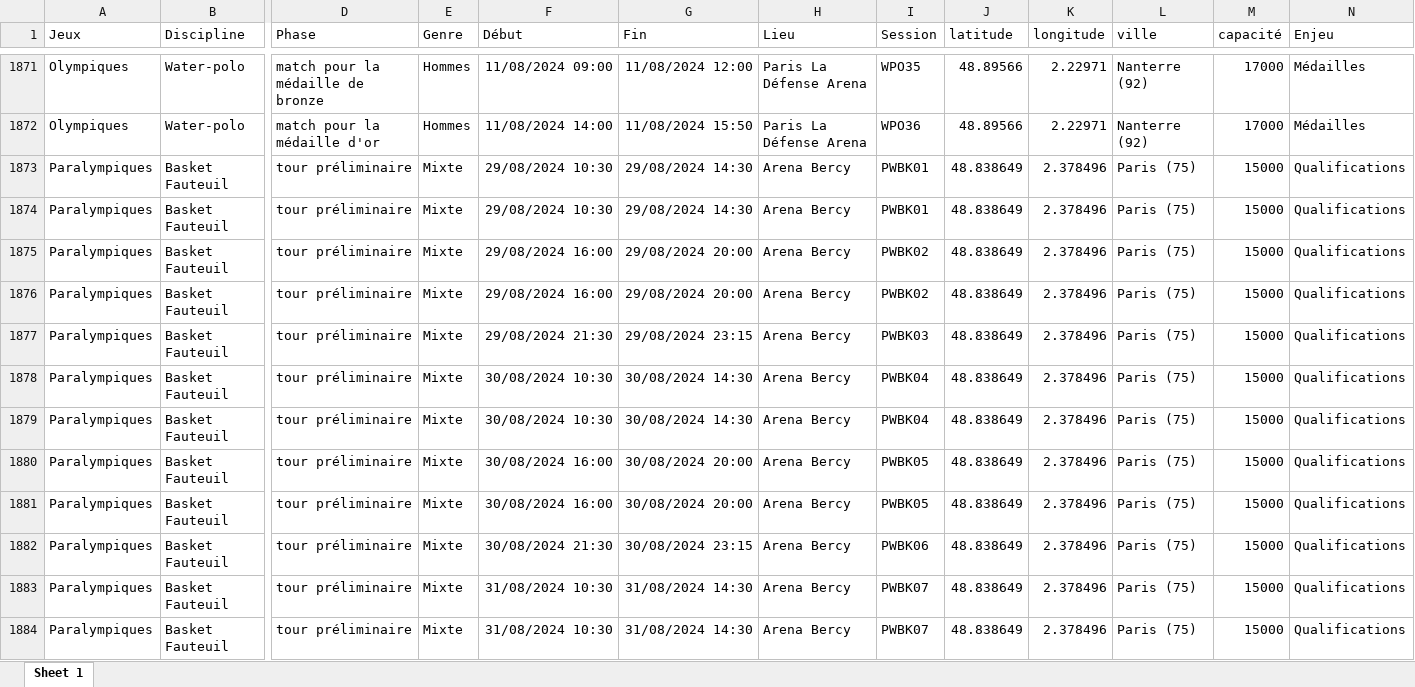
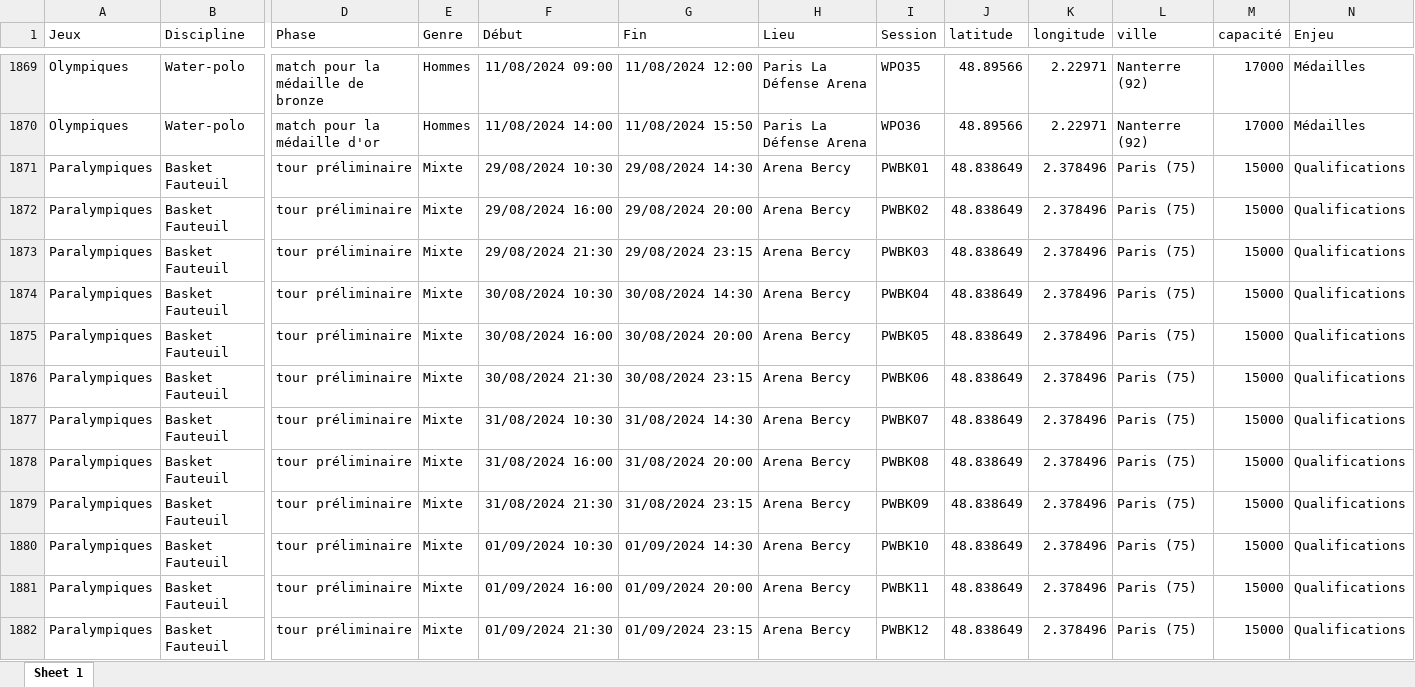
Before and after one commit to Toulouse-Dataviz/hackaviz-2024, an Excel workbook: data/paris_2024.xlsx, sheet Sheet 1, drawn as a sheet; only a part is shown, gaps mark what is left out; the shorter side is filled out with more unchanged rows; values as stored, in another font and other column widths than the file's, no borders; rows hold the shown columns only; the diff covers the shown part only; the diff names each change by its address in the sheet, - before the commit and + after, or states it on an @@ line.

Commit message:
fix #5 et #6 avec les opérations manuelles sur xlsx

```diff
--- a/data/paris_2024.xlsx (sheet Sheet 1)
+++ b/data/paris_2024.xlsx (sheet Sheet 1)
-row 1874: Paralympiques | Basket Fauteuil | tour préliminaire | Mixte | 29/08/2024 10:30 | 29/08/2024 14:30 | Arena Bercy | PWBK01 | 48.838649 | 2.378496 | Paris (75) | 15000 | Qualifications
-row 1875: Paralympiques | Basket Fauteuil | tour préliminaire | Mixte | 29/08/2024 16:00 | 29/08/2024 20:00 | Arena Bercy | PWBK02 | 48.838649 | 2.378496 | Paris (75) | 15000 | Qualifications
-row 1879: Paralympiques | Basket Fauteuil | tour préliminaire | Mixte | 30/08/2024 10:30 | 30/08/2024 14:30 | Arena Bercy | PWBK04 | 48.838649 | 2.378496 | Paris (75) | 15000 | Qualifications
-row 1880: Paralympiques | Basket Fauteuil | tour préliminaire | Mixte | 30/08/2024 16:00 | 30/08/2024 20:00 | Arena Bercy | PWBK05 | 48.838649 | 2.378496 | Paris (75) | 15000 | Qualifications
-row 1884: Paralympiques | Basket Fauteuil | tour préliminaire | Mixte | 31/08/2024 10:30 | 31/08/2024 14:30 | Arena Bercy | PWBK07 | 48.838649 | 2.378496 | Paris (75) | 15000 | Qualifications
```
Also changed, not shown: 15 removed rows and 1 edited cell elsewhere in this sheet, 5 other files.
